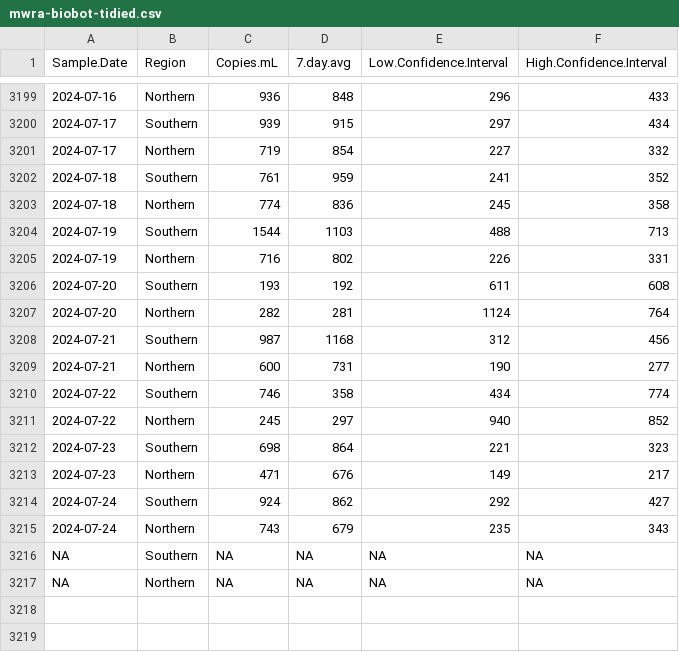
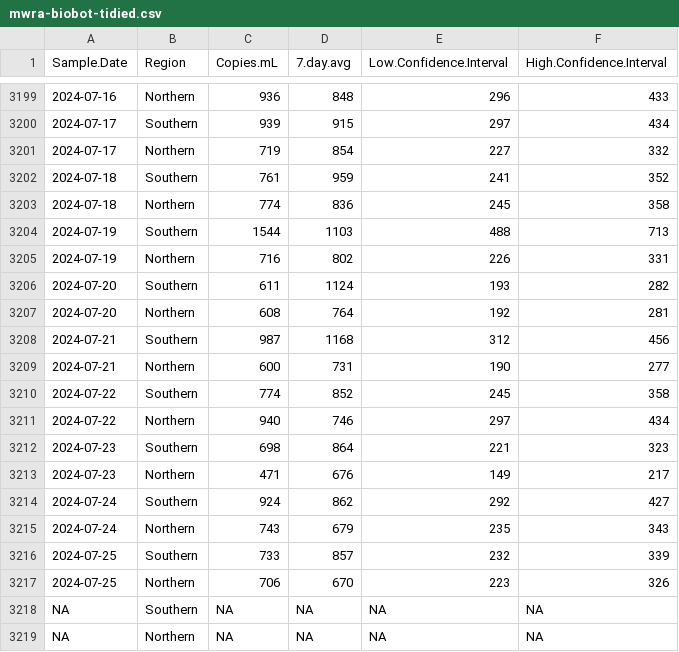
Before and after one commit to bensteinberg/mwra-biobot, a CSV file: mwra-biobot-tidied.csv, drawn as a sheet; only a part is shown, gaps mark what is left out; the diff names each change by its address in the sheet, - before the commit and + after, or states it on an @@ line.

Commit message:
Update from MWRAData20240729-data.pdf

```diff
--- a/mwra-biobot-tidied.csv
+++ b/mwra-biobot-tidied.csv
-C3206 (Copies.mL): 193
+C3206 (Copies.mL): 611
-D3206 (7.day.avg): 192
+D3206 (7.day.avg): 1124
-E3206 (Low.Confidence.Interval): 611
+E3206 (Low.Confidence.Interval): 193
-F3206 (High.Confidence.Interval): 608
+F3206 (High.Confidence.Interval): 282
-C3207 (Copies.mL): 282
+C3207 (Copies.mL): 608
-D3207 (7.day.avg): 281
+D3207 (7.day.avg): 764
-E3207 (Low.Confidence.Interval): 1124
+E3207 (Low.Confidence.Interval): 192
-F3207 (High.Confidence.Interval): 764
+F3207 (High.Confidence.Interval): 281
-C3210 (Copies.mL): 746
+C3210 (Copies.mL): 774
-D3210 (7.day.avg): 358
+D3210 (7.day.avg): 852
-E3210 (Low.Confidence.Interval): 434
+E3210 (Low.Confidence.Interval): 245
-F3210 (High.Confidence.Interval): 774
+F3210 (High.Confidence.Interval): 358
-C3211 (Copies.mL): 245
+C3211 (Copies.mL): 940
-D3211 (7.day.avg): 297
+D3211 (7.day.avg): 746
-E3211 (Low.Confidence.Interval): 940
+E3211 (Low.Confidence.Interval): 297
-F3211 (High.Confidence.Interval): 852
+F3211 (High.Confidence.Interval): 434
+row 3216: 2024-07-25 | Southern | 733 | 857 | 232 | 339
+row 3217: 2024-07-25 | Northern | 706 | 670 | 223 | 326
```
Also changed, not shown: mwra-biobot.csv, 1 other file.
